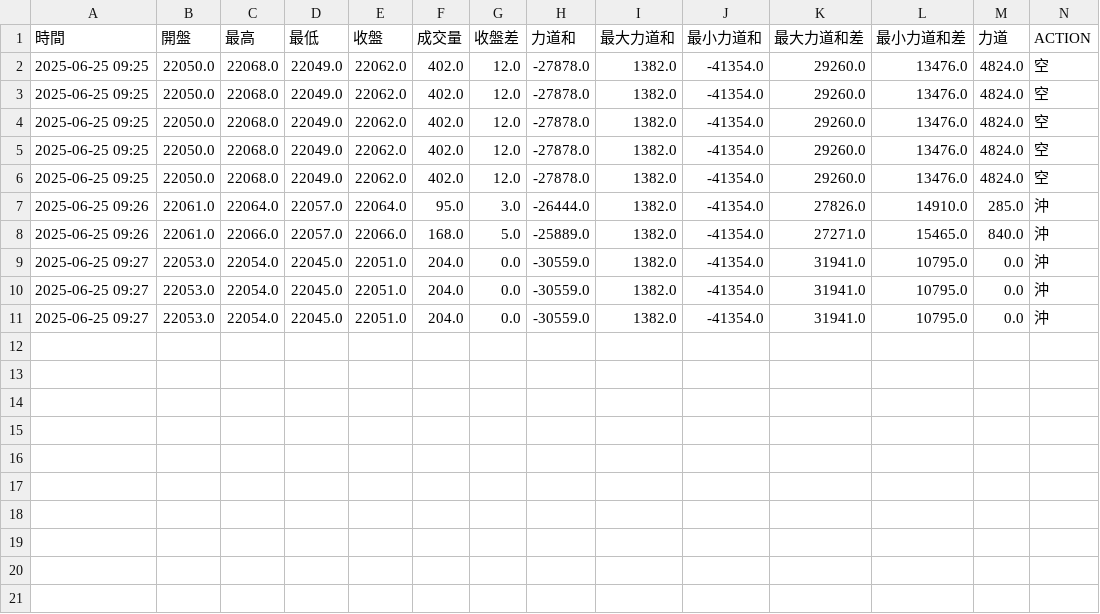
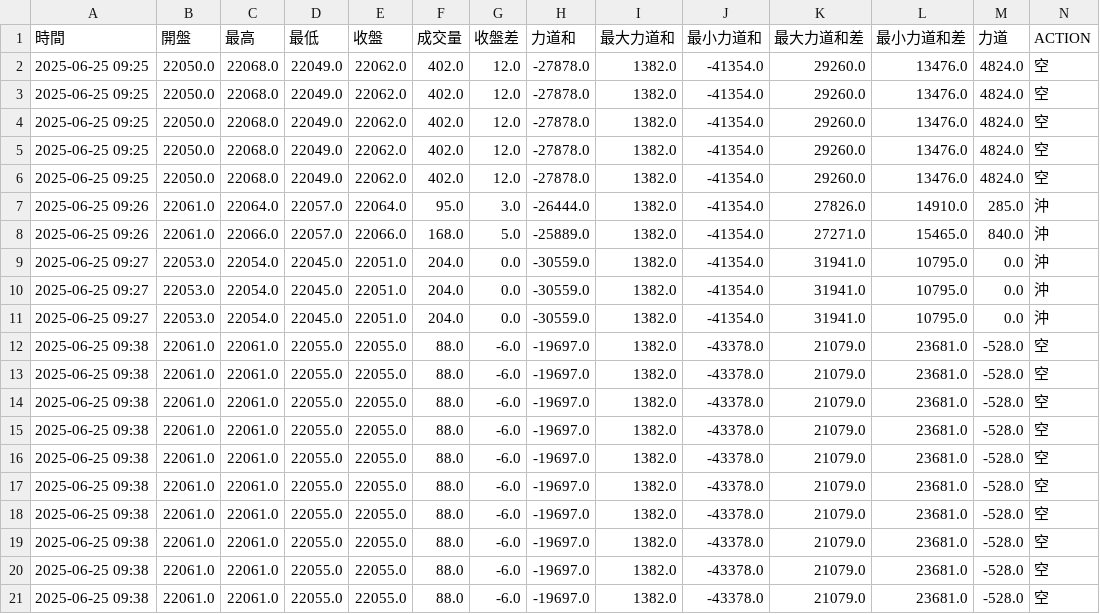
Before and after one commit to ttnlwayb/stk-1, a CSV file: bot-df_order-2025-06-25.csv, drawn as a sheet; only a part is shown; rows hold the shown columns only; the diff names each change by its address in the sheet, - before the commit and + after, or states it on an @@ line.

Commit message:
auto commit 2025/06/25 週三  9:38:08.00

```diff
--- a/bot-df_order-2025-06-25.csv
+++ b/bot-df_order-2025-06-25.csv
+row 12: 2025-06-25 09:38 | 22061.0 | 22061.0 | 22055.0 | 22055.0 | 88.0 | -6.0 | -19697.0 | 1382.0 | -43378.0 | 21079.0 | 23681.0 | -528.0 | 空
+row 13: 2025-06-25 09:38 | 22061.0 | 22061.0 | 22055.0 | 22055.0 | 88.0 | -6.0 | -19697.0 | 1382.0 | -43378.0 | 21079.0 | 23681.0 | -528.0 | 空
+row 14: 2025-06-25 09:38 | 22061.0 | 22061.0 | 22055.0 | 22055.0 | 88.0 | -6.0 | -19697.0 | 1382.0 | -43378.0 | 21079.0 | 23681.0 | -528.0 | 空
+row 15: 2025-06-25 09:38 | 22061.0 | 22061.0 | 22055.0 | 22055.0 | 88.0 | -6.0 | -19697.0 | 1382.0 | -43378.0 | 21079.0 | 23681.0 | -528.0 | 空
+row 16: 2025-06-25 09:38 | 22061.0 | 22061.0 | 22055.0 | 22055.0 | 88.0 | -6.0 | -19697.0 | 1382.0 | -43378.0 | 21079.0 | 23681.0 | -528.0 | 空
+row 17: 2025-06-25 09:38 | 22061.0 | 22061.0 | 22055.0 | 22055.0 | 88.0 | -6.0 | -19697.0 | 1382.0 | -43378.0 | 21079.0 | 23681.0 | -528.0 | 空
+row 18: 2025-06-25 09:38 | 22061.0 | 22061.0 | 22055.0 | 22055.0 | 88.0 | -6.0 | -19697.0 | 1382.0 | -43378.0 | 21079.0 | 23681.0 | -528.0 | 空
+row 19: 2025-06-25 09:38 | 22061.0 | 22061.0 | 22055.0 | 22055.0 | 88.0 | -6.0 | -19697.0 | 1382.0 | -43378.0 | 21079.0 | 23681.0 | -528.0 | 空
+row 20: 2025-06-25 09:38 | 22061.0 | 22061.0 | 22055.0 | 22055.0 | 88.0 | -6.0 | -19697.0 | 1382.0 | -43378.0 | 21079.0 | 23681.0 | -528.0 | 空
+row 21: 2025-06-25 09:38 | 22061.0 | 22061.0 | 22055.0 | 22055.0 | 88.0 | -6.0 | -19697.0 | 1382.0 | -43378.0 | 21079.0 | 23681.0 | -528.0 | 空
```
